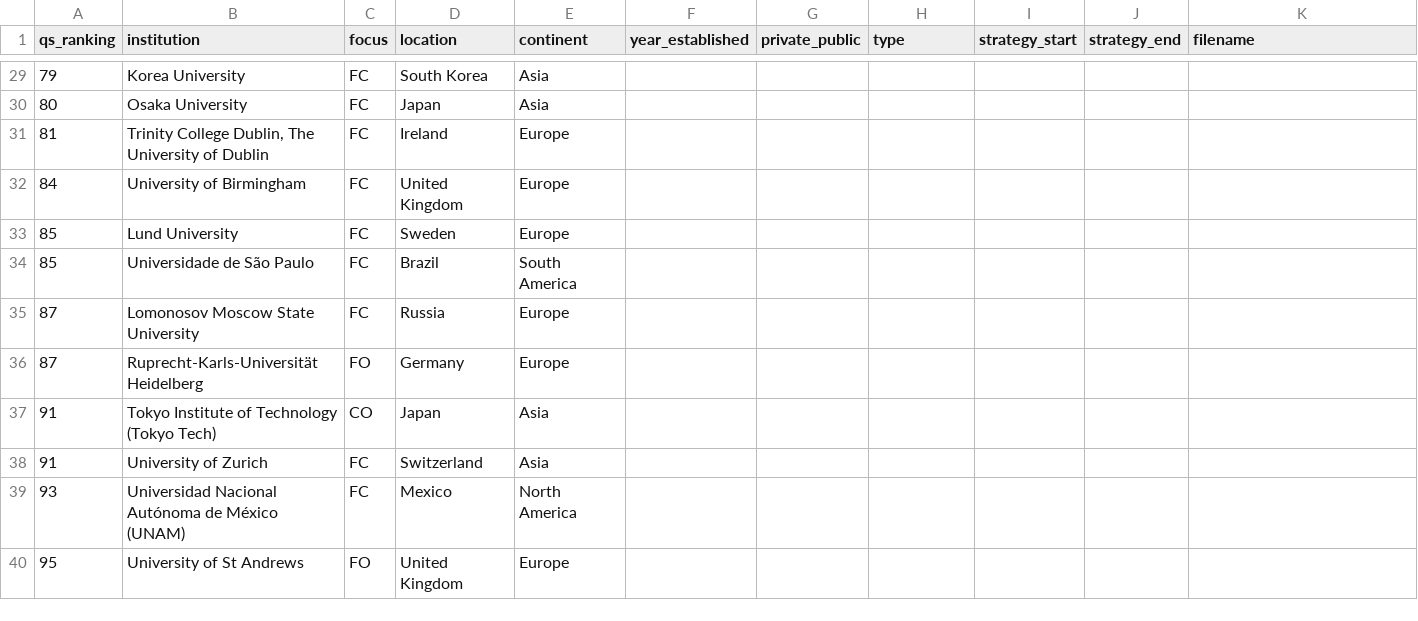
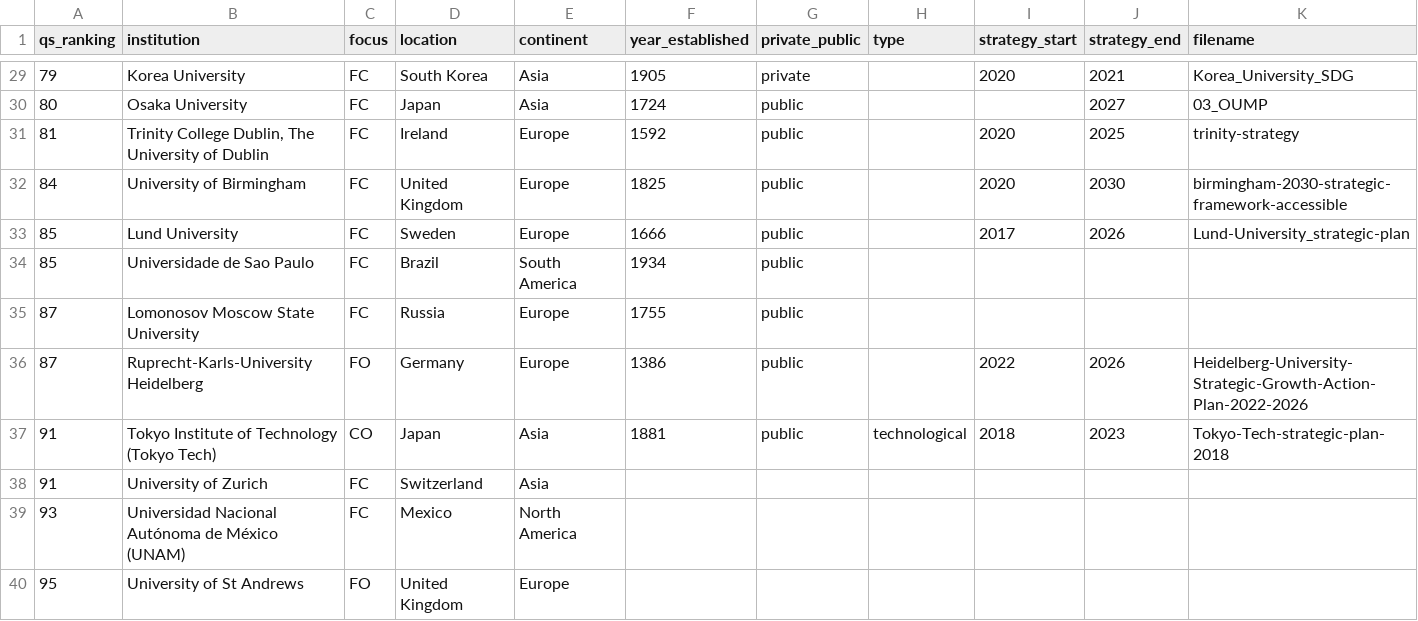
Before and after one commit to jnachi/CS7IS4-Group-7, a CSV file: data/university_list_1-100.csv, drawn as a sheet; only a part is shown, gaps mark what is left out; the diff covers the shown part only.

```diff
--- a/data/university_list_1-100.csv
+++ b/data/university_list_1-100.csv
@@ -29,10 +29,10 @@ qs_ranking,institution,focus,location,continent,year_established,private_public,
-79,Korea University,FC,South Korea,Asia,,,,,,
-80,Osaka University,FC,Japan,Asia,,,,,,
-81,"Trinity College Dublin, The University of Dublin",FC,Ireland,Europe,,,,,,
-84,University of Birmingham,FC,United Kingdom,Europe,,,,,,
-85,Lund University,FC,Sweden,Europe,,,,,,
-85,Universidade de São Paulo,FC,Brazil,South America,,,,,,
-87,Lomonosov Moscow State University,FC,Russia,Europe,,,,,,
-87,Ruprecht-Karls-Universität Heidelberg,FO,Germany,Europe,,,,,,
-91,Tokyo Institute of Technology (Tokyo Tech),CO,Japan,Asia,,,,,,
+79,Korea University,FC,South Korea,Asia,1905,private,,2020,2021,Korea_University_SDG
+80,Osaka University,FC,Japan,Asia,1724,public,,,2027,03_OUMP
+81,"Trinity College Dublin, The University of Dublin",FC,Ireland,Europe,1592,public,,2020,2025,trinity-strategy
+84,University of Birmingham,FC,United Kingdom,Europe,1825,public,,2020,2030,birmingham-2030-strategic-framework-accessible
+85,Lund University,FC,Sweden,Europe,1666,public,,2017,2026,Lund-University_strategic-plan
+85,Universidade de Sao Paulo,FC,Brazil,South America,1934,public,,,,
+87,Lomonosov Moscow State University,FC,Russia,Europe,1755,public,,,,
+87,Ruprecht-Karls-University Heidelberg,FO,Germany,Europe,1386,public,,2022,2026,Heidelberg-University-Strategic-Growth-Action-Plan-2022-2026
+91,Tokyo Institute of Technology (Tokyo Tech),CO,Japan,Asia,1881,public,technological,2018,2023,Tokyo-Tech-strategic-plan-2018
 91,University of Zurich,FC,Switzerland,Asia,,,,,,
```
Also changed, not shown: 26 edited cells elsewhere in this file, 5 other files.
